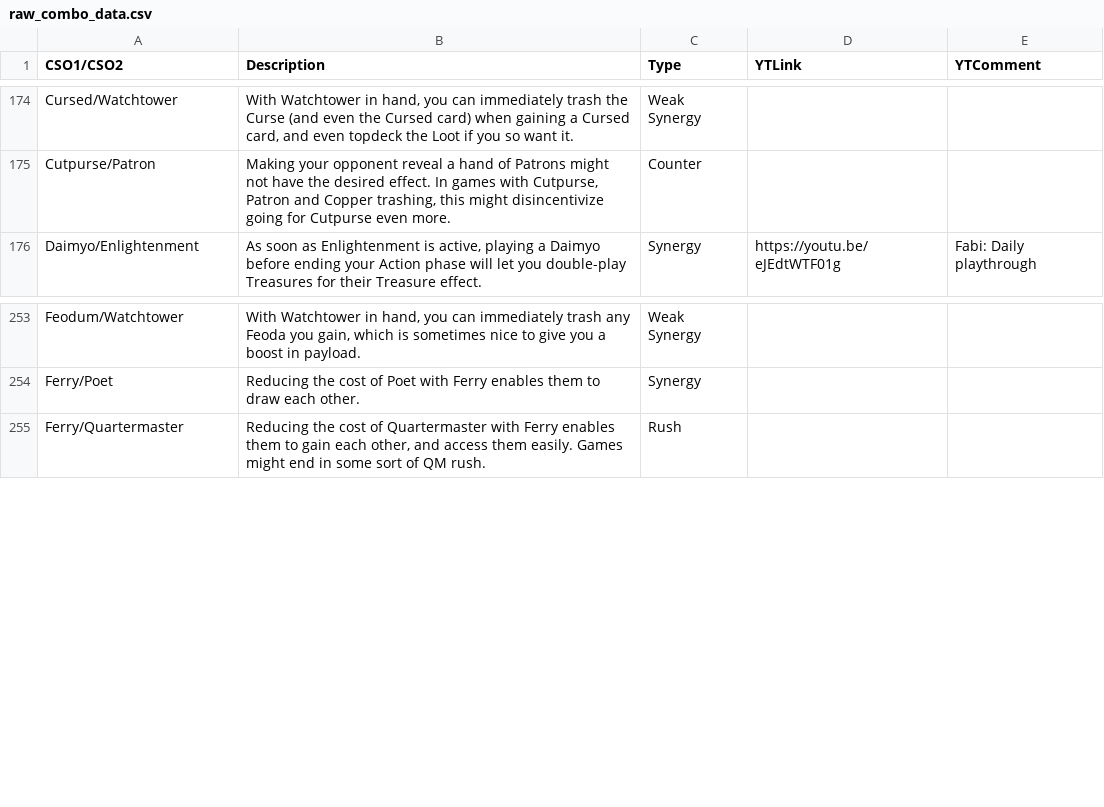
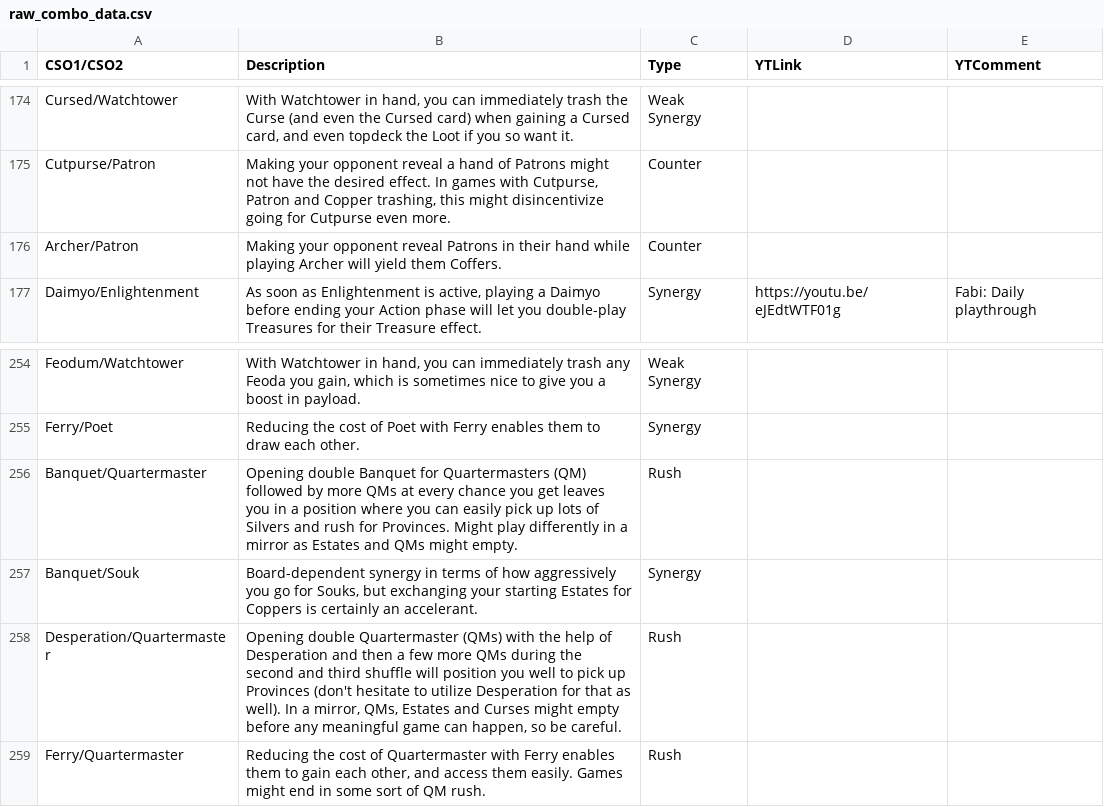
Before and after one commit to Fabian-Balzer/Randomkingdominion, a CSV file: card_info/raw_combo_data.csv, drawn as a sheet; only a part is shown, gaps mark what is left out.

```diff
--- a/card_info/raw_combo_data.csv
+++ b/card_info/raw_combo_data.csv
@@ -175,2 +175,3 @@ Cursed/Watchtower;With Watchtower in hand, you can immediately trash the Curse (
 Cutpurse/Patron;Making your opponent reveal a hand of Patrons might not have the desired effect. In games with Cutpurse, Patron and Copper trashing, this might disincentivize going for Cutpurse even more.;Counter;;
+Archer/Patron;Making your opponent reveal Patrons in their hand while playing Archer will yield them Coffers.;Counter;;
 Daimyo/Enlightenment;As soon as Enlightenment is active, playing a Daimyo before ending your Action phase will let you double-play Treasures for their Treasure effect.;Synergy;https://youtu.be/eJEdtWTF01g;Fabi: Daily playthrough
@@ -254,2 +255,5 @@ Feodum/Watchtower;With Watchtower in hand, you can immediately trash any Feoda y
 Ferry/Poet;Reducing the cost of Poet with Ferry enables them to draw each other.;Synergy;;
+Banquet/Quartermaster;Opening double Banquet for Quartermasters (QM) followed by more QMs at every chance you get leaves you in a position where you can easily pick up lots of Silvers and rush for Provinces. Might play differently in a mirror as Estates and QMs might empty.;Rush;;
+Banquet/Souk;Board-dependent synergy in terms of how aggressively you go for Souks, but exchanging your starting Estates for Coppers is certainly an accelerant.;Synergy;;
+Desperation/Quartermaster;Opening double Quartermaster (QMs) with the help of Desperation and then a few more QMs during the second and third shuffle will position you well to pick up Provinces (don't hesitate to utilize Desperation for that as well). In a mirror, QMs, Estates and Curses might empty before any meaningful game can happen, so be careful.;Rush;;
 Ferry/Quartermaster;Reducing the cost of Quartermaster with Ferry enables them to gain each other, and access them easily. Games might end in some sort of QM rush.;Rush;;
```
Also changed, not shown: 8 other files.
